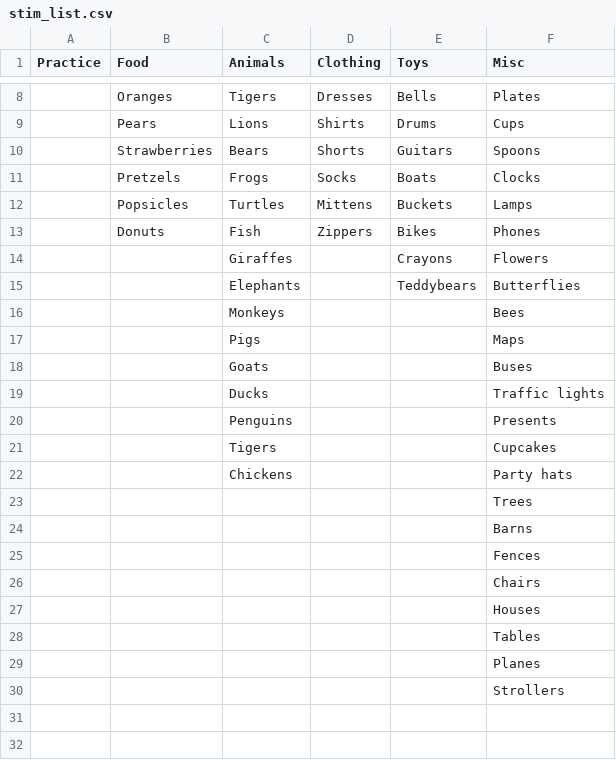
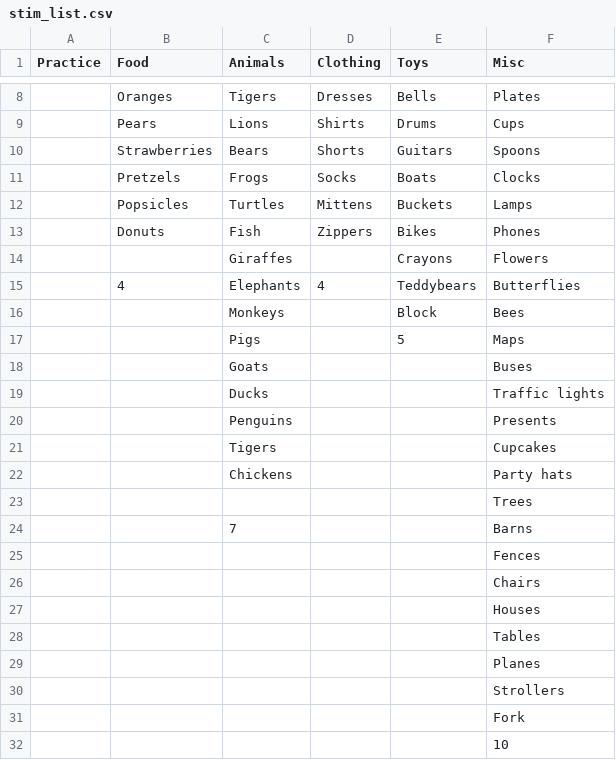
Before and after one commit to rosemschneider/SI_tablet, a CSV file: tablet_exp/images/stim_list.csv, drawn as a sheet; only a part is shown, gaps mark what is left out; the diff names each change by its address in the sheet, - before the commit and + after, or states it on an @@ line.

Commit message:
updated with correct images

```diff
--- a/tablet_exp/images/stim_list.csv
+++ b/tablet_exp/images/stim_list.csv
-B15 (Food): (empty)
+B15 (Food): 4
-D15 (Clothing): (empty)
+D15 (Clothing): 4
-E16 (Toys): (empty)
+E16 (Toys): Block
-E17 (Toys): (empty)
+E17 (Toys): 5
-C24 (Animals): (empty)
+C24 (Animals): 7
+row 31:  |  |  |  |  | Fork
+row 32:  |  |  |  |  | 10
```
